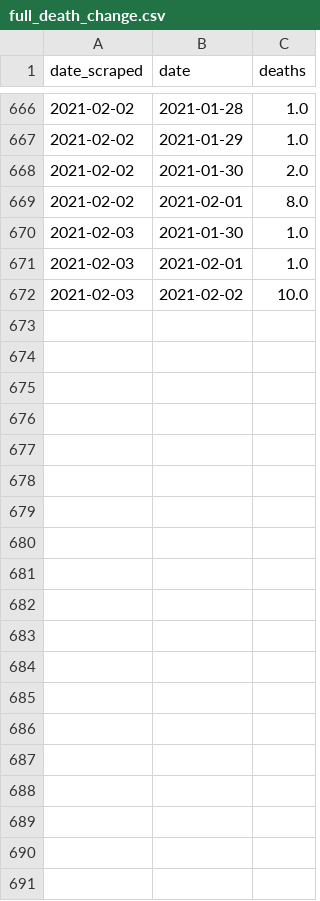
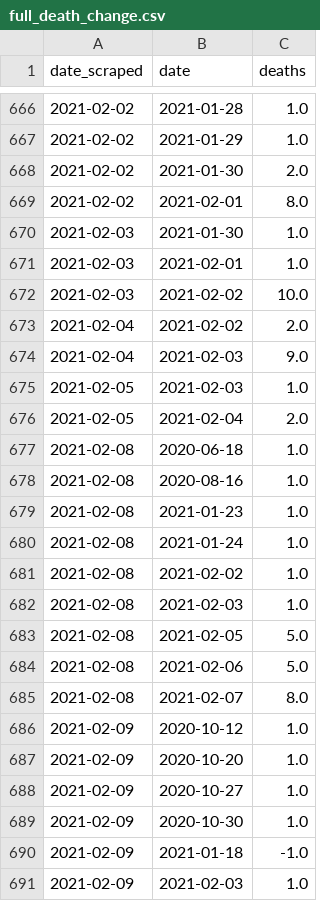
Before and after one commit to SmirkyGraphs/ri-covid19-updates, a CSV file: data/reports/full_death_change.csv, drawn as a sheet; only a part is shown, gaps mark what is left out; the diff covers the shown part only; the diff names each change by its address in the sheet, - before the commit and + after, or states it on an @@ line.

```diff
--- a/data/reports/full_death_change.csv
+++ b/data/reports/full_death_change.csv
+row 673: 2021-02-04 | 2021-02-02 | 2.0
+row 674: 2021-02-04 | 2021-02-03 | 9.0
+row 675: 2021-02-05 | 2021-02-03 | 1.0
+row 676: 2021-02-05 | 2021-02-04 | 2.0
+row 677: 2021-02-08 | 2020-06-18 | 1.0
+row 678: 2021-02-08 | 2020-08-16 | 1.0
+row 679: 2021-02-08 | 2021-01-23 | 1.0
+row 680: 2021-02-08 | 2021-01-24 | 1.0
+row 681: 2021-02-08 | 2021-02-02 | 1.0
+row 682: 2021-02-08 | 2021-02-03 | 1.0
+row 683: 2021-02-08 | 2021-02-05 | 5.0
+row 684: 2021-02-08 | 2021-02-06 | 5.0
+row 685: 2021-02-08 | 2021-02-07 | 8.0
+row 686: 2021-02-09 | 2020-10-12 | 1.0
+row 687: 2021-02-09 | 2020-10-20 | 1.0
+row 688: 2021-02-09 | 2020-10-27 | 1.0
+row 689: 2021-02-09 | 2020-10-30 | 1.0
+row 690: 2021-02-09 | 2021-01-18 | -1.0
+row 691: 2021-02-09 | 2021-02-03 | 1.0
```
Also changed, not shown: 13 added rows elsewhere in this file, data/clean/geo-ri-covid-19-clean.csv, data/clean/zip-codes-covid-19-clean.csv, 43 other files.
